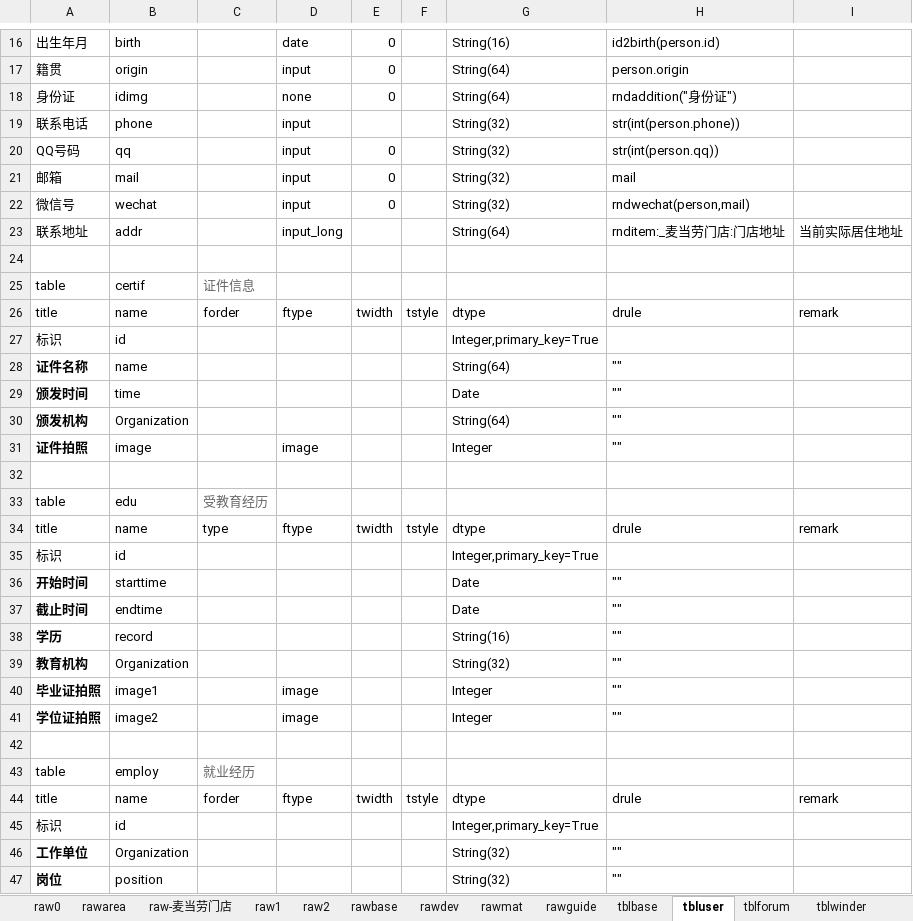
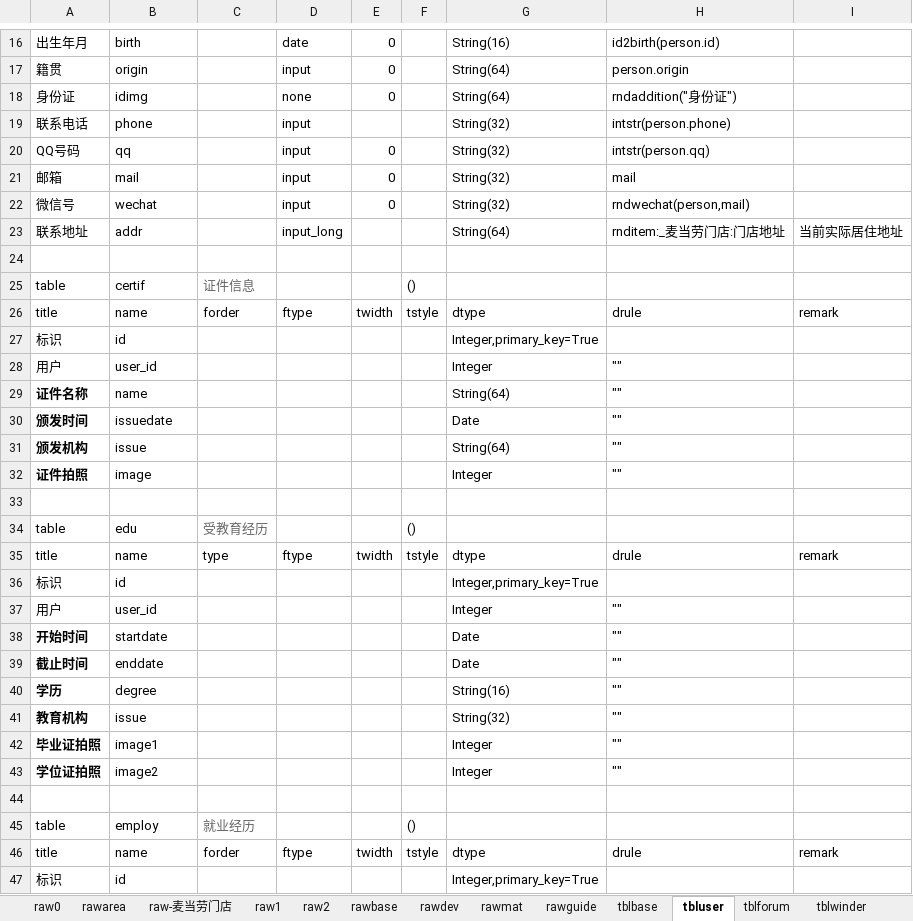
Before and after one commit to dlhai/pecker2, an Excel workbook: db/db.xlsx, sheet tbluser, drawn as a sheet; only a part is shown, gaps mark what is left out; the shorter side is filled out with more unchanged rows; values as stored, in another font and other column widths than the file's, no borders; addresses are those after the commit; the diff covers the shown part only; the diff names each change by its address in the sheet, - before the commit and + after, or states it on an @@ line.

```diff
--- a/db/db.xlsx (sheet tbluser)
+++ b/db/db.xlsx (sheet tbluser)
-H19: str(int(person.phone))
+H19: intstr(person.phone)
-H20: str(int(person.qq))
+H20: intstr(person.qq)
-F25: (empty)
+F25: ()
+row 28: 用户 | user_id |  |  |  |  | Integer | ""
-B30: time
+B30: issuedate
-B31: Organization
+B31: issue
-D32: image
+D32: (empty)
-F34: (empty)
+F34: ()
+row 37: 用户 | user_id |  |  |  |  | Integer | ""
-B38: starttime
+B38: startdate
-B39: endtime
+B39: enddate
-B40: record
+B40: degree
-B41: Organization
+B41: issue
-D42:D43: image
+D42:D43: (empty)
-F45: (empty)
+F45: ()
```
Also changed, not shown: 1 added row and 5 edited cells elsewhere in this sheet, sheet raw0, sheet tblforum, sheet tblbase, 19 other files.
